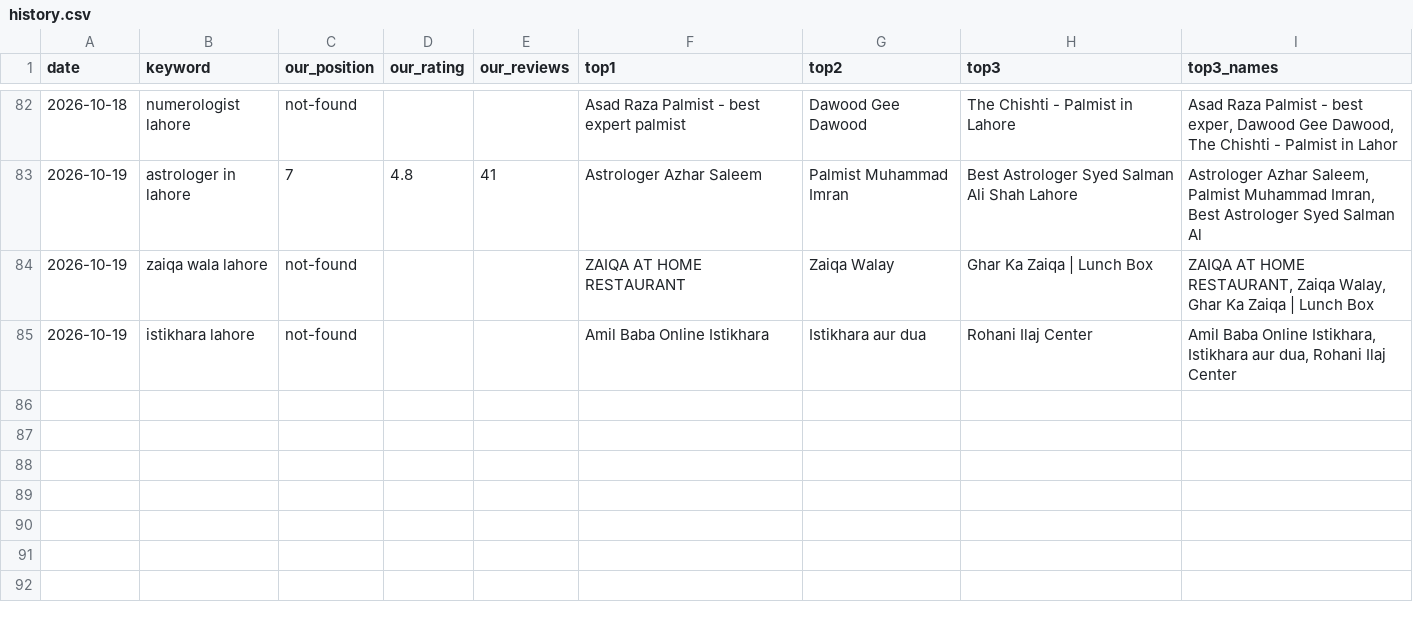
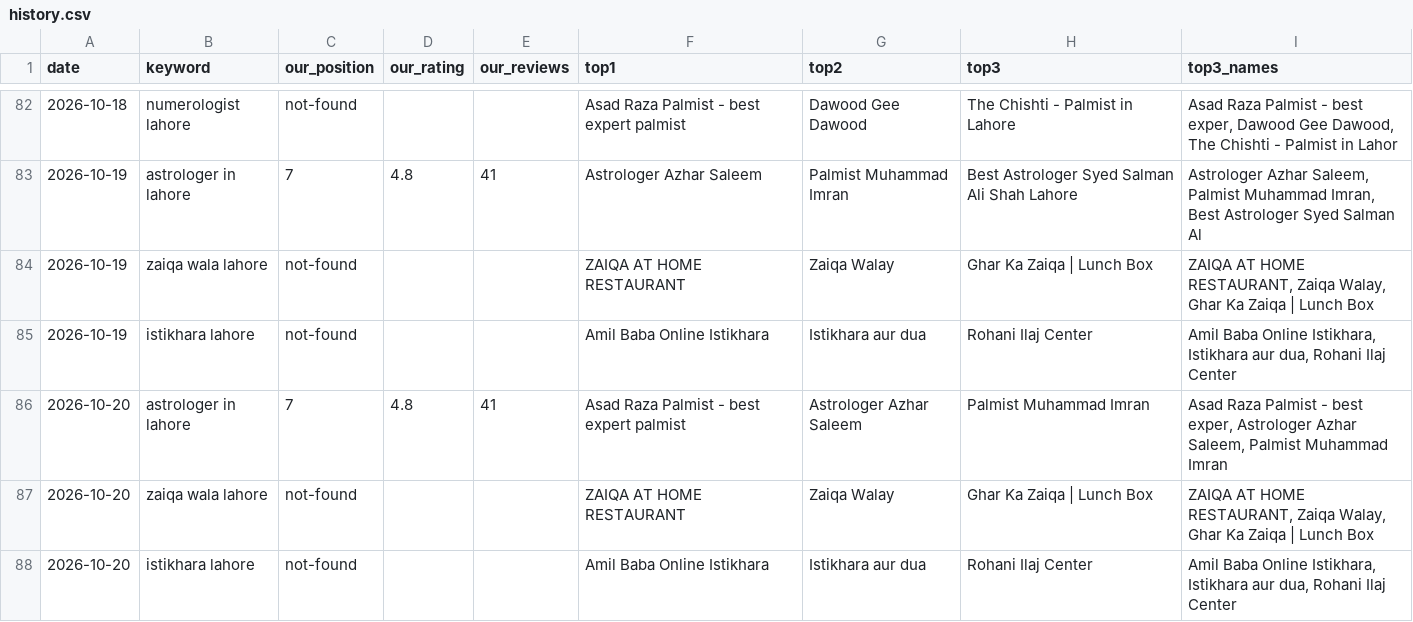
Before and after one commit to syednumanalishah/syednumanalishah.github.io, a CSV file: agent/history.csv, drawn as a sheet; only a part is shown, gaps mark what is left out; the diff names each change by its address in the sheet, - before the commit and + after, or states it on an @@ line.

```diff
--- a/agent/history.csv
+++ b/agent/history.csv
+row 86: 2026-10-20 | astrologer in lahore | 7 | 4.8 | 41 | Asad Raza Palmist - best expert palmist | Astrologer Azhar Saleem | Palmist Muhammad Imran | Asad Raza Palmist - best exper, Astrologer Azhar Saleem, Palmist Muhammad Imran
+row 87: 2026-10-20 | zaiqa wala lahore | not-found |  |  | ZAIQA AT HOME RESTAURANT | Zaiqa Walay | Ghar Ka Zaiqa | Lunch Box | ZAIQA AT HOME RESTAURANT, Zaiqa Walay, Ghar Ka Zaiqa | Lunch Box
+row 88: 2026-10-20 | istikhara lahore | not-found |  |  | Amil Baba Online Istikhara | Istikhara aur dua | Rohani Ilaj Center | Amil Baba Online Istikhara, Istikhara aur dua, Rohani Ilaj Center
```
Also changed, not shown: 2 other files.
